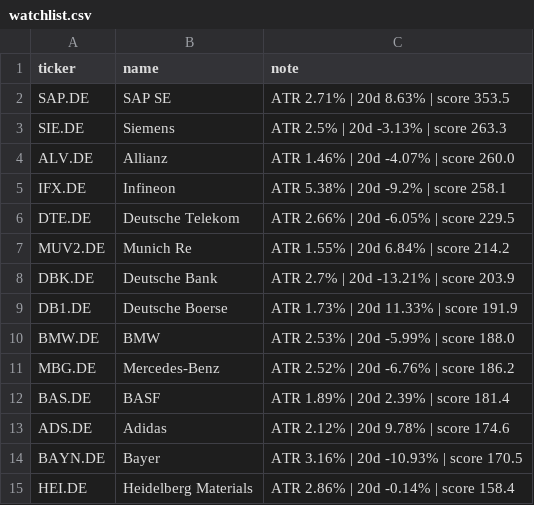
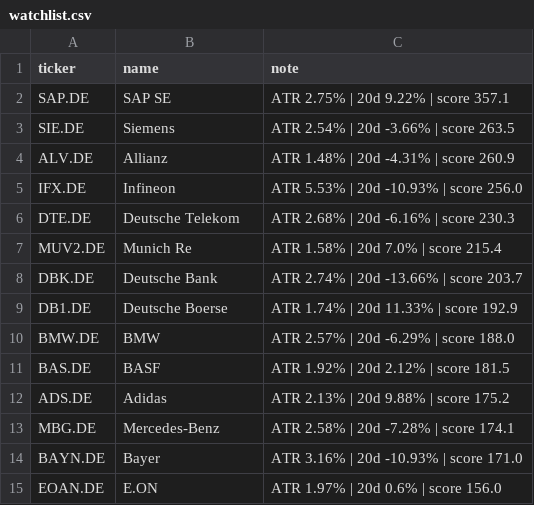
Before and after one commit to amaccountant/swing-agent, a CSV file: watchlist.csv, drawn as a sheet.

```diff
--- a/watchlist.csv
+++ b/watchlist.csv
@@ -1,15 +1,15 @@
 ticker,name,note
-SAP.DE,SAP SE,ATR 2.71% | 20d 8.63% | score 353.5
-SIE.DE,Siemens,ATR 2.5% | 20d -3.13% | score 263.3
-ALV.DE,Allianz,ATR 1.46% | 20d -4.07% | score 260.0
-IFX.DE,Infineon,ATR 5.38% | 20d -9.2% | score 258.1
-DTE.DE,Deutsche Telekom,ATR 2.66% | 20d -6.05% | score 229.5
-MUV2.DE,Munich Re,ATR 1.55% | 20d 6.84% | score 214.2
-DBK.DE,Deutsche Bank,ATR 2.7% | 20d -13.21% | score 203.9
-DB1.DE,Deutsche Boerse,ATR 1.73% | 20d 11.33% | score 191.9
-BMW.DE,BMW,ATR 2.53% | 20d -5.99% | score 188.0
-MBG.DE,Mercedes-Benz,ATR 2.52% | 20d -6.76% | score 186.2
-BAS.DE,BASF,ATR 1.89% | 20d 2.39% | score 181.4
-ADS.DE,Adidas,ATR 2.12% | 20d 9.78% | score 174.6
-BAYN.DE,Bayer,ATR 3.16% | 20d -10.93% | score 170.5
-HEI.DE,Heidelberg Materials,ATR 2.86% | 20d -0.14% | score 158.4
+SAP.DE,SAP SE,ATR 2.75% | 20d 9.22% | score 357.1
+SIE.DE,Siemens,ATR 2.54% | 20d -3.66% | score 263.5
+ALV.DE,Allianz,ATR 1.48% | 20d -4.31% | score 260.9
+IFX.DE,Infineon,ATR 5.53% | 20d -10.93% | score 256.0
+DTE.DE,Deutsche Telekom,ATR 2.68% | 20d -6.16% | score 230.3
+MUV2.DE,Munich Re,ATR 1.58% | 20d 7.0% | score 215.4
+DBK.DE,Deutsche Bank,ATR 2.74% | 20d -13.66% | score 203.7
+DB1.DE,Deutsche Boerse,ATR 1.74% | 20d 11.33% | score 192.9
+BMW.DE,BMW,ATR 2.57% | 20d -6.29% | score 188.0
+BAS.DE,BASF,ATR 1.92% | 20d 2.12% | score 181.5
+ADS.DE,Adidas,ATR 2.13% | 20d 9.88% | score 175.2
+MBG.DE,Mercedes-Benz,ATR 2.58% | 20d -7.28% | score 174.1
+BAYN.DE,Bayer,ATR 3.16% | 20d -10.93% | score 171.0
+EOAN.DE,E.ON,ATR 1.97% | 20d 0.6% | score 156.0
```
Also changed, not shown: 3 other files.
